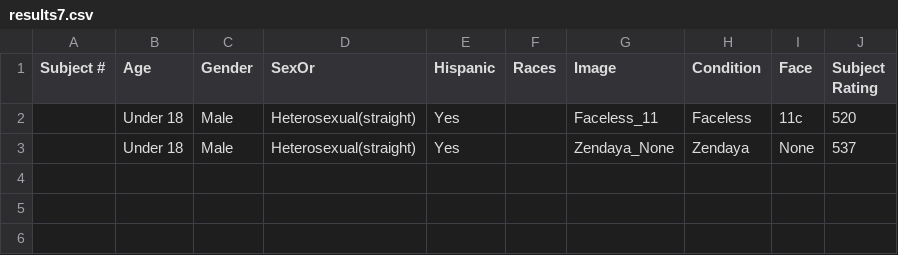
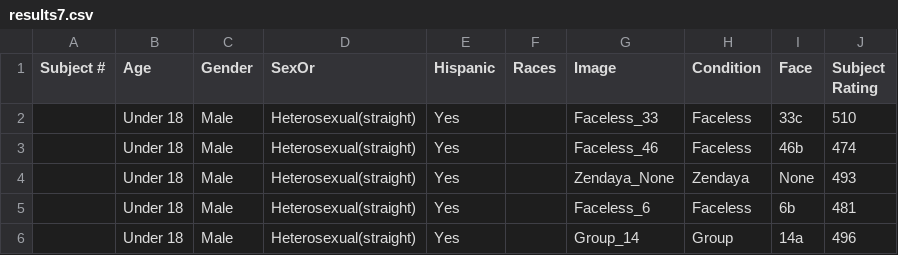
Before and after one commit to AVGithub-1/attraction-rater-task, a CSV file: csv_files/results7.csv, drawn as a sheet.

```diff
--- a/csv_files/results7.csv
+++ b/csv_files/results7.csv
@@ -1,3 +1,6 @@
 Subject #,Age,Gender,SexOr,Hispanic,Races,Image,Condition,Face,Subject Rating
-,Under 18,Male,Heterosexual(straight),Yes,,Faceless_11,Faceless,11c,520
-,Under 18,Male,Heterosexual(straight),Yes,,Zendaya_None,Zendaya,None,537
+,Under 18,Male,Heterosexual(straight),Yes,,Faceless_33,Faceless,33c,510
+,Under 18,Male,Heterosexual(straight),Yes,,Faceless_46,Faceless,46b,474
+,Under 18,Male,Heterosexual(straight),Yes,,Zendaya_None,Zendaya,None,493
+,Under 18,Male,Heterosexual(straight),Yes,,Faceless_6,Faceless,6b,481
+,Under 18,Male,Heterosexual(straight),Yes,,Group_14,Group,14a,496
```
Also changed, not shown: csv_files/results6.csv, 12 other files.
